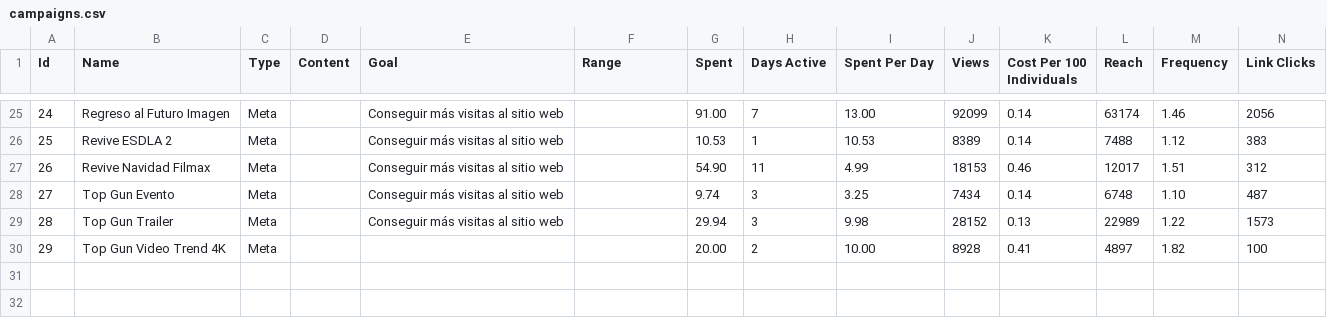
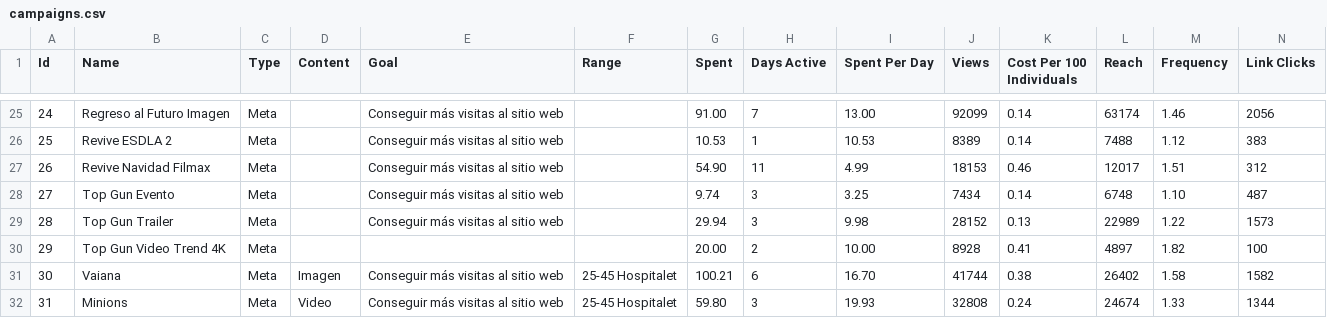
Before and after one commit to Moneyprinternepo/Caza-Influencers-Geca-Beta, a CSV file: data/campaigns.csv, drawn as a sheet; only a part is shown, gaps mark what is left out; rows hold the shown columns only; the diff names each change by its address in the sheet, - before the commit and + after, or states it on an @@ line.

Commit message:
Update campaigns in campaigns.csv
Added new campaigns and updated existing entries in the CSV file.

```diff
--- a/data/campaigns.csv
+++ b/data/campaigns.csv
+row 31: 30 | Vaiana | Meta | Imagen | Conseguir más visitas al sitio web | 25-45 Hospitalet | 100.21 | 6 | 16.70 | 41744 | 0.38 | 26402 | 1.58 | 1582
+row 32: 31 | Minions | Meta | Video | Conseguir más visitas al sitio web | 25-45 Hospitalet | 59.80 | 3 | 19.93 | 32808 | 0.24 | 24674 | 1.33 | 1344
```
